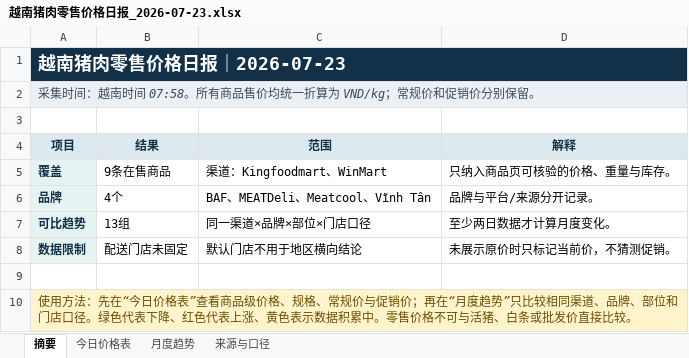
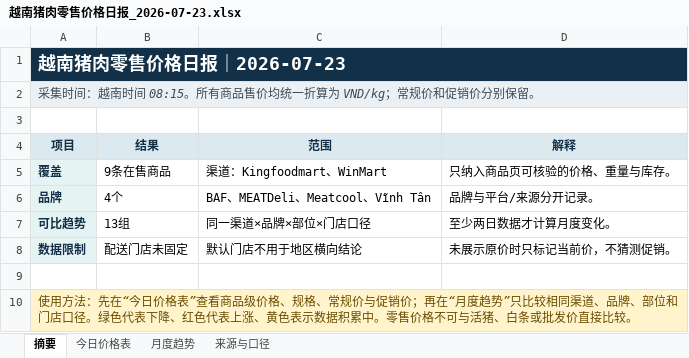
Before and after one commit to youxing2026-collab/vietnam-pig-reports, an Excel workbook: reports/越南猪肉零售价格日报_2026-07-23.xlsx, sheet 摘要, drawn as a sheet; values as stored, in another font and other column widths than the file's, no borders; the diff names each change by its address in the sheet, - before the commit and + after, or states it on an @@ line.

```diff
--- a/reports/越南猪肉零售价格日报_2026-07-23.xlsx (sheet 摘要)
+++ b/reports/越南猪肉零售价格日报_2026-07-23.xlsx (sheet 摘要)
-A2 (项目): …南时间 07:58。所有商…
+A2 (项目): …南时间 08:15。所有商…
```
Also changed, not shown: reports/越南猪肉零售价格日报_最新.xlsx.
